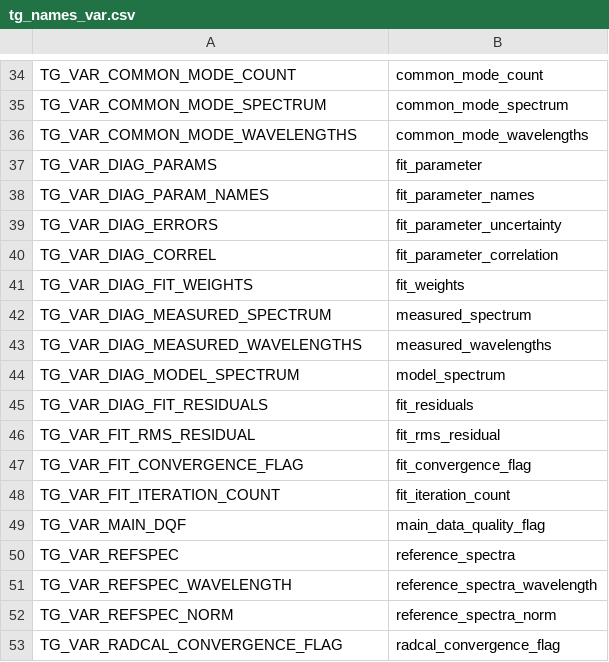
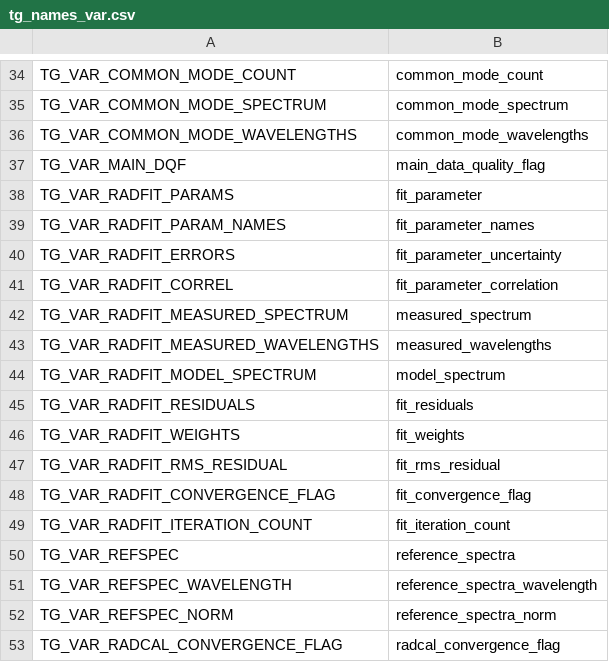
Before and after one commit to Smithsonian/tempo_sdpc, a CSV file: L1_trace_gas/src/tg_names_var.csv, drawn as a sheet; only a part is shown, gaps mark what is left out; removed rows and columns are numbered as before the commit, all else as after; the diff names each change by its address in the sheet, - before the commit and + after, or states it on an @@ line.

Commit message:
use more consistent symbol names for output variables

```diff
--- a/L1_trace_gas/src/tg_names_var.csv
+++ b/L1_trace_gas/src/tg_names_var.csv
-row 37: TG_VAR_DIAG_PARAMS | fit_parameter
-row 38: TG_VAR_DIAG_PARAM_NAMES | fit_parameter_names
-row 39: TG_VAR_DIAG_ERRORS | fit_parameter_uncertainty
-row 40: TG_VAR_DIAG_CORREL | fit_parameter_correlation
-row 41: TG_VAR_DIAG_FIT_WEIGHTS | fit_weights
-row 42: TG_VAR_DIAG_MEASURED_SPECTRUM | measured_spectrum
-row 43: TG_VAR_DIAG_MEASURED_WAVELENGTHS | measured_wavelengths
-row 44: TG_VAR_DIAG_MODEL_SPECTRUM | model_spectrum
-row 45: TG_VAR_DIAG_FIT_RESIDUALS | fit_residuals
-row 46: TG_VAR_FIT_RMS_RESIDUAL | fit_rms_residual
-row 47: TG_VAR_FIT_CONVERGENCE_FLAG | fit_convergence_flag
-row 48: TG_VAR_FIT_ITERATION_COUNT | fit_iteration_count
+row 38: TG_VAR_RADFIT_PARAMS | fit_parameter
+row 39: TG_VAR_RADFIT_PARAM_NAMES | fit_parameter_names
+row 40: TG_VAR_RADFIT_ERRORS | fit_parameter_uncertainty
+row 41: TG_VAR_RADFIT_CORREL | fit_parameter_correlation
+row 42: TG_VAR_RADFIT_MEASURED_SPECTRUM | measured_spectrum
+row 43: TG_VAR_RADFIT_MEASURED_WAVELENGTHS | measured_wavelengths
+row 44: TG_VAR_RADFIT_MODEL_SPECTRUM | model_spectrum
+row 45: TG_VAR_RADFIT_RESIDUALS | fit_residuals
+row 46: TG_VAR_RADFIT_WEIGHTS | fit_weights
+row 47: TG_VAR_RADFIT_RMS_RESIDUAL | fit_rms_residual
+row 48: TG_VAR_RADFIT_CONVERGENCE_FLAG | fit_convergence_flag
+row 49: TG_VAR_RADFIT_ITERATION_COUNT | fit_iteration_count
```
Also changed, not shown: 1 other file.
